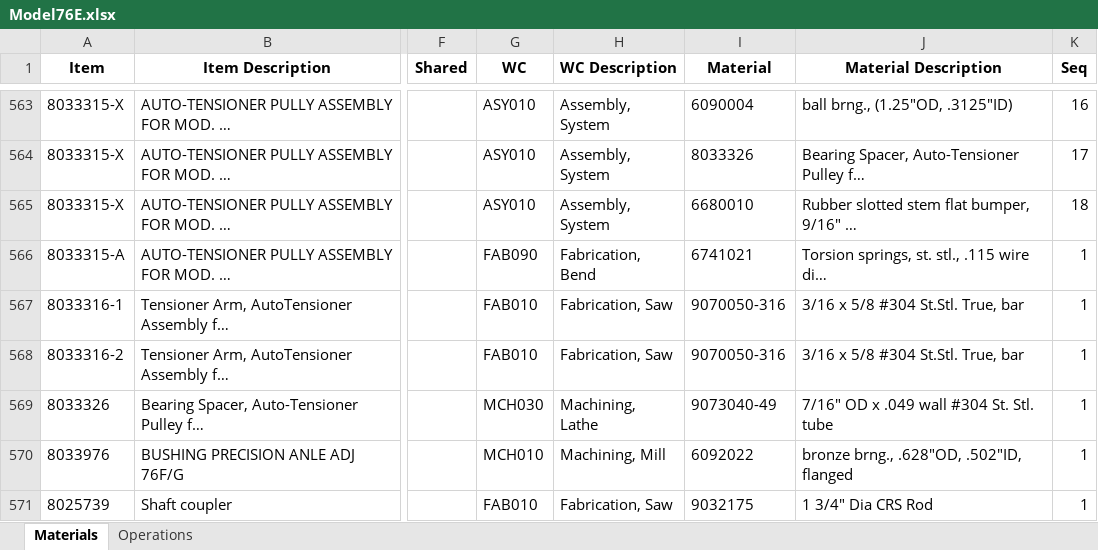
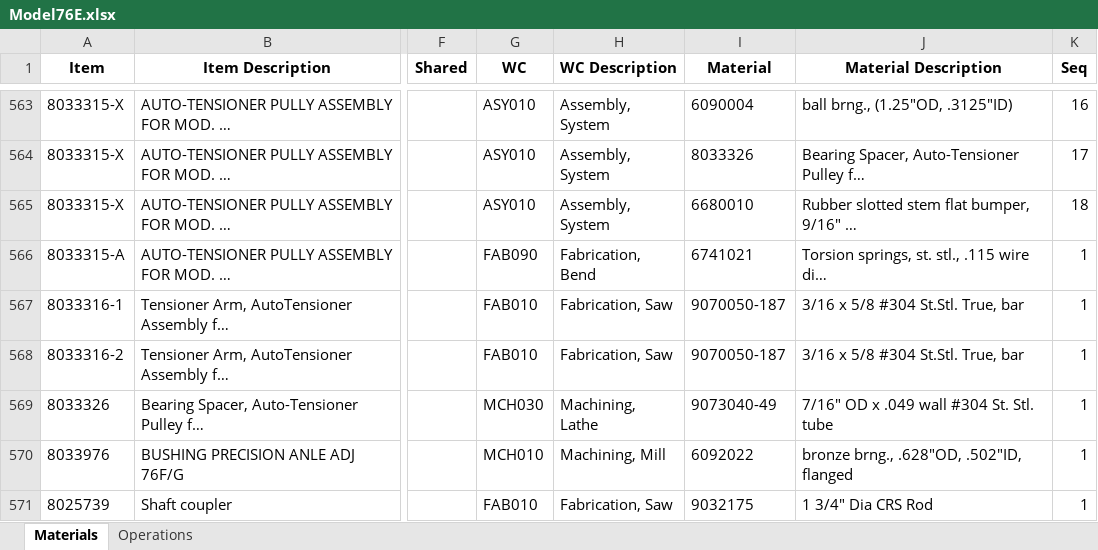
Before and after one commit to MilesStarr/TACTIC_ERP_Phase2BOM, an Excel workbook: OpsAndMats/Model76E.xlsx, sheet Materials, drawn as a sheet; only a part is shown, gaps mark what is left out; values as stored, in another font and other column widths than the file's, no borders; the diff names each change by its address in the sheet, - before the commit and + after, or states it on an @@ line.

```diff
--- a/OpsAndMats/Model76E.xlsx (sheet Materials)
+++ b/OpsAndMats/Model76E.xlsx (sheet Materials)
-I567:I568 (Material): 9070050-316
+I567:I568 (Material): 9070050-187
```
Also changed, not shown: OpsAndMats/8033334_HD Drive Unit.xlsx, OpsAndMats/M259A_260A.xlsx, 3 other files.
